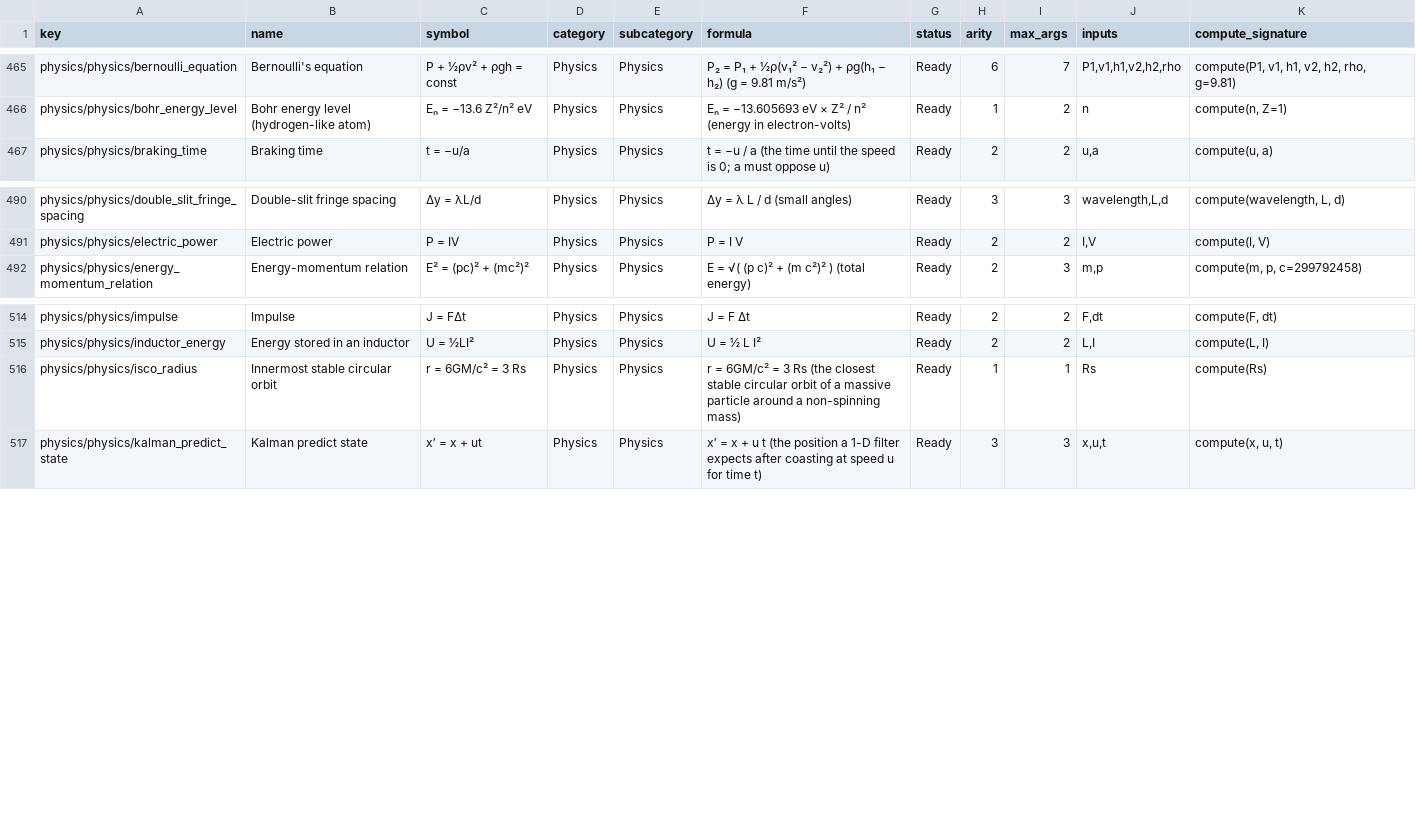
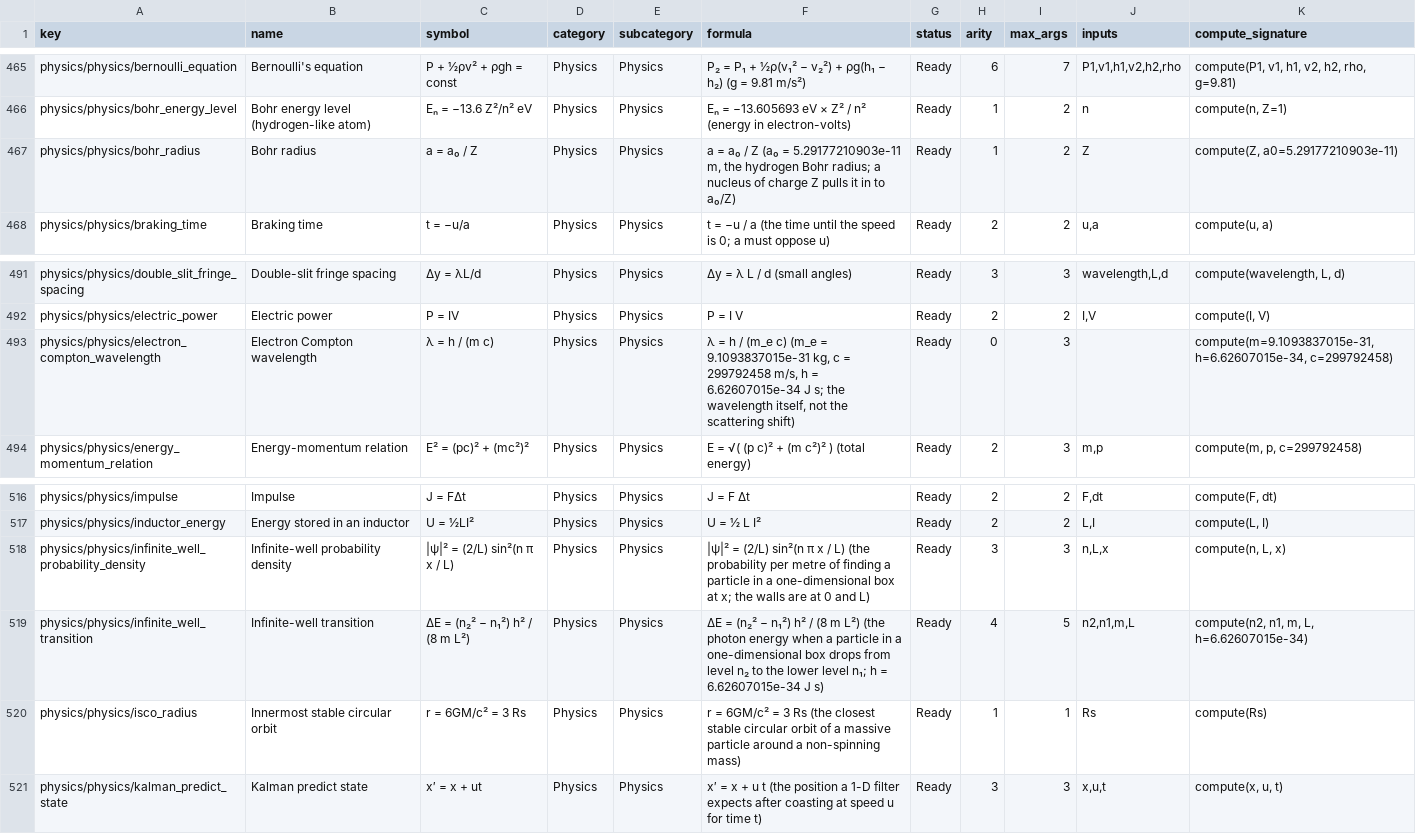
Before and after one commit to IWatchSheep/calculator, a TSV file: operator_keys/operator_keys.tsv, drawn as a sheet; only a part is shown, gaps mark what is left out.

```diff
--- a/operator_keys/operator_keys.tsv
+++ b/operator_keys/operator_keys.tsv
@@ -466,2 +466,3 @@ physics/physics/bernoulli_equation	Bernoulli's equation	P + ½ρv² + ρgh = con
 physics/physics/bohr_energy_level	Bohr energy level (hydrogen-like atom)	Eₙ = −13.6 Z²/n² eV	Physics	Physics	Eₙ = −13.605693 eV × Z² / n²   (energy in electron-volts)	Ready	1	2	n	compute(n, Z=1)
+physics/physics/bohr_radius	Bohr radius	a = a₀ / Z	Physics	Physics	a = a₀ / Z   (a₀ = 5.29177210903e-11 m, the hydrogen Bohr radius; a nucleus of charge Z pulls it in to a₀/Z)	Ready	1	2	Z	compute(Z, a0=5.29177210903e-11)
 physics/physics/braking_time	Braking time	t = −u/a	Physics	Physics	t = −u / a   (the time until the speed is 0; a must oppose u)	Ready	2	2	u,a	compute(u, a)
@@ -491,2 +492,3 @@ physics/physics/double_slit_fringe_spacing	Double-slit fringe spacing	Δy = λL/
 physics/physics/electric_power	Electric power	P = IV	Physics	Physics	P = I V	Ready	2	2	I,V	compute(I, V)
+physics/physics/electron_compton_wavelength	Electron Compton wavelength	λ = h / (m c)	Physics	Physics	λ = h / (m_e c)   (m_e = 9.1093837015e-31 kg, c = 299792458 m/s, h = 6.62607015e-34 J s; the wavelength itself, not the scattering shift)	Ready	0	3		compute(m=9.1093837015e-31, h=6.62607015e-34, c=299792458)
 physics/physics/energy_momentum_relation	Energy-momentum relation	E² = (pc)² + (mc²)²	Physics	Physics	E = √( (p c)² + (m c²)² )   (total energy)	Ready	2	3	m,p	compute(m, p, c=299792458)
@@ -515,2 +517,4 @@ physics/physics/impulse	Impulse	J = FΔt	Physics	Physics	J = F Δt	Ready	2	2	F,d
 physics/physics/inductor_energy	Energy stored in an inductor	U = ½LI²	Physics	Physics	U = ½ L I²	Ready	2	2	L,I	compute(L, I)
+physics/physics/infinite_well_probability_density	Infinite-well probability density	|ψ|² = (2/L) sin²(n π x / L)	Physics	Physics	|ψ|² = (2/L) sin²(n π x / L)   (the probability per metre of finding a particle in a one-dimensional box at x; the walls are at 0 and L)	Ready	3	3	n,L,x	compute(n, L, x)
+physics/physics/infinite_well_transition	Infinite-well transition	ΔE = (n₂² − n₁²) h² / (8 m L²)	Physics	Physics	ΔE = (n₂² − n₁²) h² / (8 m L²)   (the photon energy when a particle in a one-dimensional box drops from level n₂ to the lower level n₁; h = 6.62607015e-34 J s)	Ready	4	5	n2,n1,m,L	compute(n2, n1, m, L, h=6.62607015e-34)
 physics/physics/isco_radius	Innermost stable circular orbit	r = 6GM/c² = 3 Rs	Physics	Physics	r = 6GM/c² = 3 Rs   (the closest stable circular orbit of a massive particle around a non-spinning mass)	Ready	1	1	Rs	compute(Rs)
```
Also changed, not shown: 34 other files.
